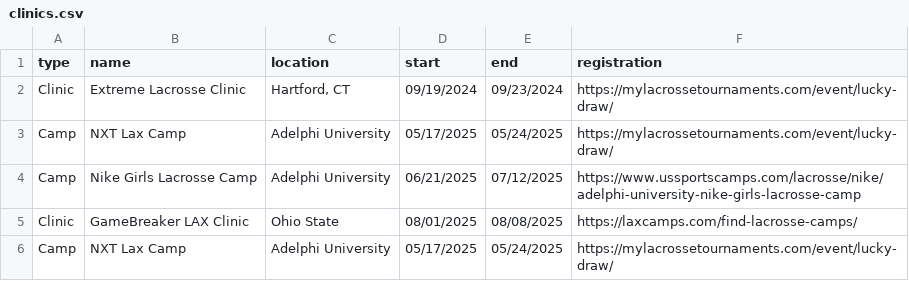
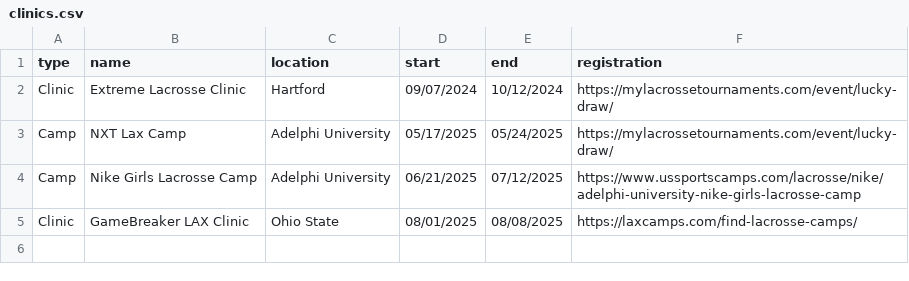
Before and after one commit to coastva/coast-va, a CSV file: assets/data/clinics.csv, drawn as a sheet.

Commit message:
deploy: c151d686fb22955babe281eaf77f279a8c5ac3af

```diff
--- a/assets/data/clinics.csv
+++ b/assets/data/clinics.csv
@@ -1,3 +1,3 @@
 type,name,location,start,end,registration
-Clinic,Extreme Lacrosse Clinic,"Hartford, CT",09/19/2024,09/23/2024,https://mylacrossetournaments.com/event/lucky-draw/
+Clinic,Extreme Lacrosse Clinic,Hartford,09/07/2024,10/12/2024,https://mylacrossetournaments.com/event/lucky-draw/
 Camp,NXT Lax Camp,Adelphi University,05/17/2025,05/24/2025,https://mylacrossetournaments.com/event/lucky-draw/
@@ -5,2 +5 @@ Camp,Nike Girls Lacrosse Camp,Adelphi University ,06/21/2025,07/12/2025,https://
 Clinic,GameBreaker LAX Clinic,Ohio State,08/01/2025,08/08/2025,https://laxcamps.com/find-lacrosse-camps/
-Camp,NXT Lax Camp,Adelphi University,05/17/2025,05/24/2025,https://mylacrossetournaments.com/event/lucky-draw/
```
